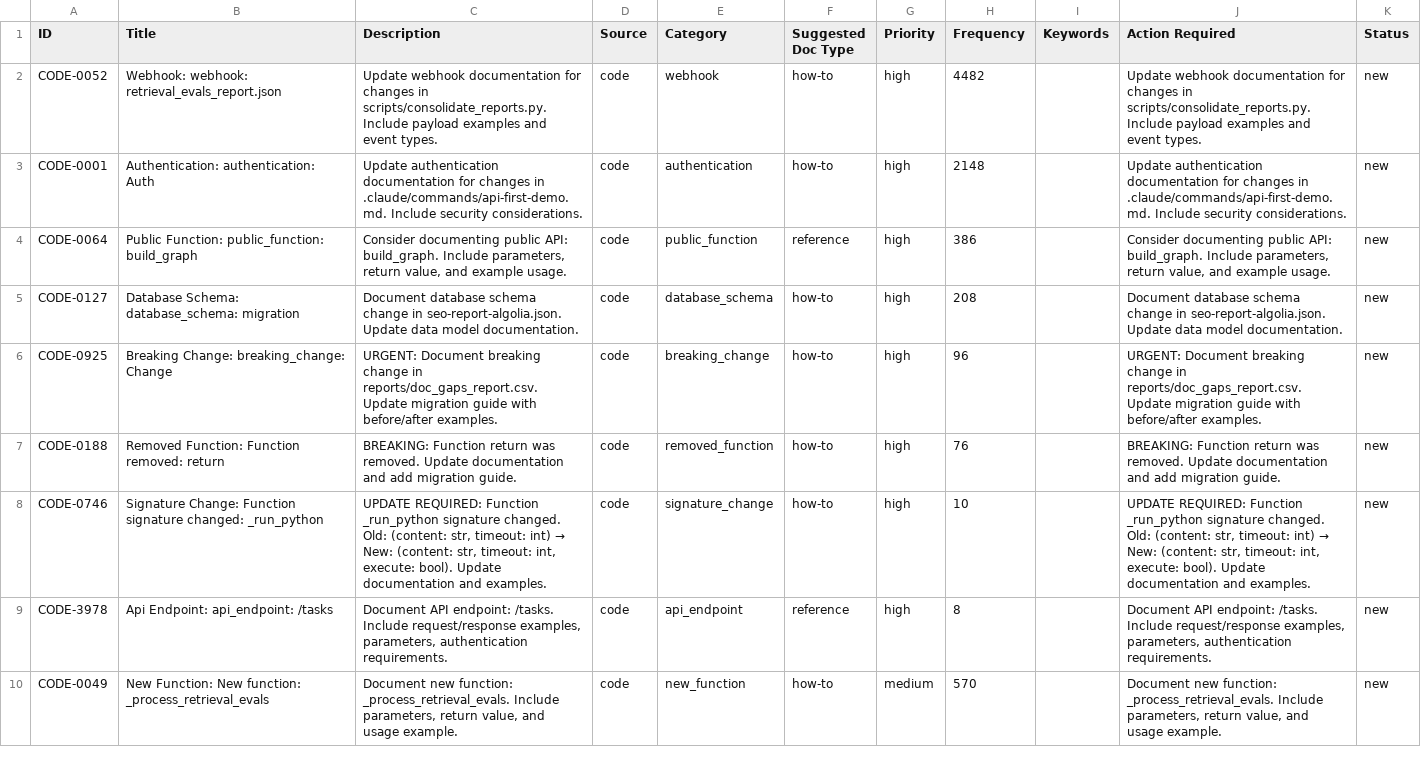
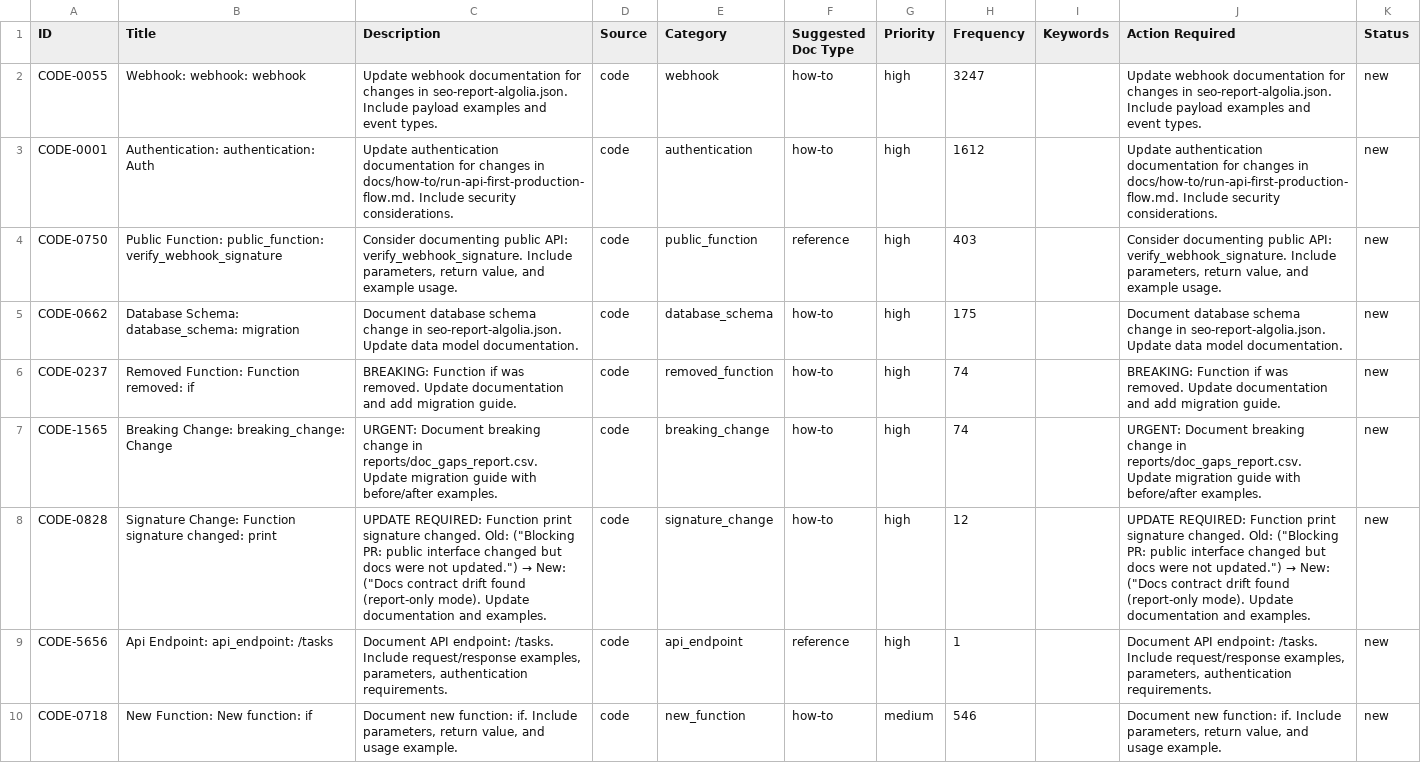
Before and after one commit to YevheniiaDolska/automated-docs-pipeline, a CSV file: reports/doc_gaps_report.csv, drawn as a sheet; only a part is shown; removed rows and columns are numbered as before the commit, all else as after; the diff covers the shown part only; the diff names each change by its address in the sheet, - before the commit and + after, or states it on an @@ line.

```diff
--- a/reports/doc_gaps_report.csv
+++ b/reports/doc_gaps_report.csv
-A2 (ID): CODE-0052
+A2 (ID): CODE-0055
-B2 (Title): Webhook: webhook: retrieval_evals_report.json
+B2 (Title): Webhook: webhook: webhook
-C2 (Description): …changes in scripts/consolidate_reports.py. Include payload…
+C2 (Description): …changes in seo-report-algolia.json. Include payload…
-H2 (Frequency): 4482
+H2 (Frequency): 3247
-J2 (Action Required): …changes in scripts/consolidate_reports.py. Include payload…
+J2 (Action Required): …changes in seo-report-algolia.json. Include payload…
-C3 (Description): …changes in .claude/commands/api-first-demo.md. Include security…
+C3 (Description): …changes in docs/how-to/run-api-first-production-flow.md. Include security…
-H3 (Frequency): 2148
+H3 (Frequency): 1612
-J3 (Action Required): …changes in .claude/commands/api-first-demo.md. Include security…
+J3 (Action Required): …changes in docs/how-to/run-api-first-production-flow.md. Include security…
-A4 (ID): CODE-0064
+A4 (ID): CODE-0750
-B4 (Title): …Function: public_function: build_graph
+B4 (Title): …Function: public_function: verify_webhook_signature
-C4 (Description): …public API: build_graph. Include parameters,…
+C4 (Description): …public API: verify_webhook_signature. Include parameters,…
-H4 (Frequency): 386
+H4 (Frequency): 403
-J4 (Action Required): …public API: build_graph. Include parameters,…
+J4 (Action Required): …public API: verify_webhook_signature. Include parameters,…
-A5 (ID): CODE-0127
+A5 (ID): CODE-0662
-H5 (Frequency): 208
+H5 (Frequency): 175
+row 6: CODE-0237 | Removed Function: Function removed: if | BREAKING: Function if was removed. Update documentation and add migration guide. | code | removed_function | how-to | high | 74 |  | BREAKING: Function if was removed. Update documentation and add migration guide. | new
-A7 (ID): CODE-0925
+A7 (ID): CODE-1565
-H7 (Frequency): 96
+H7 (Frequency): 74
-row 7: CODE-0188 | Removed Function: Function removed: return | BREAKING: Function return was removed. Update documentation and add migration guide. | code | removed_function | how-to | high | 76 |  | BREAKING: Function return was removed. Update documentation and add migration guide. | new
-A8 (ID): CODE-0746
+A8 (ID): CODE-0828
-B8 (Title): …signature changed: _run_python
+B8 (Title): …signature changed: print
@@ C8 (Description): …REQUIRED: Function _run_python signature changed. Old: (content: str, timeout: int) → New: (content: str, timeout: int, execute: bool). Update documentation… → …REQUIRED: Function print signature changed. Old: ("Blocking PR: public interface changed but docs were not updated.") → New: ("Docs contract drift found (report-only mode). Update documentation… @@
-H8 (Frequency): 10
+H8 (Frequency): 12
@@ J8 (Action Required): …REQUIRED: Function _run_python signature changed. Old: (content: str, timeout: int) → New: (content: str, timeout: int, execute: bool). Update documentation… → …REQUIRED: Function print signature changed. Old: ("Blocking PR: public interface changed but docs were not updated.") → New: ("Docs contract drift found (report-only mode). Update documentation… @@
-A9 (ID): CODE-3978
+A9 (ID): CODE-5656
-H9 (Frequency): 8
+H9 (Frequency): 1
-A10 (ID): CODE-0049
+A10 (ID): CODE-0718
-B10 (Title): New Function: New function: _process_retrieval_evals
+B10 (Title): New Function: New function: if
-C10 (Description): …new function: _process_retrieval_evals. Include parameters,…
+C10 (Description): …new function: if. Include parameters,…
-H10 (Frequency): 570
+H10 (Frequency): 546
-J10 (Action Required): …new function: _process_retrieval_evals. Include parameters,…
+J10 (Action Required): …new function: if. Include parameters,…
```
Also changed, not shown: 1 removed row and 7 edited cells elsewhere in this file, 1 other file.
